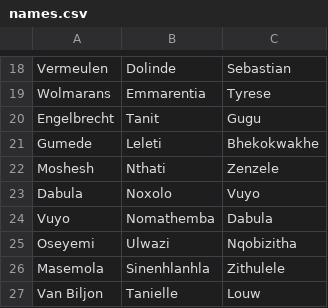
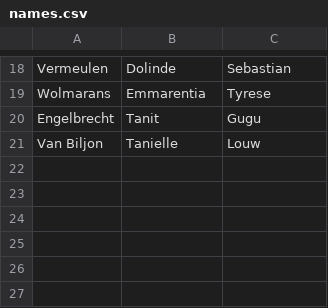
Before and after one commit to dfinke/NameIT, a CSV file: cultures/af/names.csv, drawn as a sheet; only a part is shown, gaps mark what is left out.

Commit message:
Only truly Afrikaner's names'

```diff
--- a/cultures/af/names.csv
+++ b/cultures/af/names.csv
@@ -20,8 +20,2 @@ Wolmarans,Emmarentia,Tyrese
 Engelbrecht,Tanit,Gugu
-Gumede,Leleti,Bhekokwakhe
-Moshesh,Nthati,Zenzele
-Dabula,Noxolo,Vuyo
-Vuyo,Nomathemba,Dabula
-Oseyemi,Ulwazi,Nqobizitha
-Masemola,Sinenhlanhla,Zithulele
 Van Biljon,Tanielle,Louw
```
